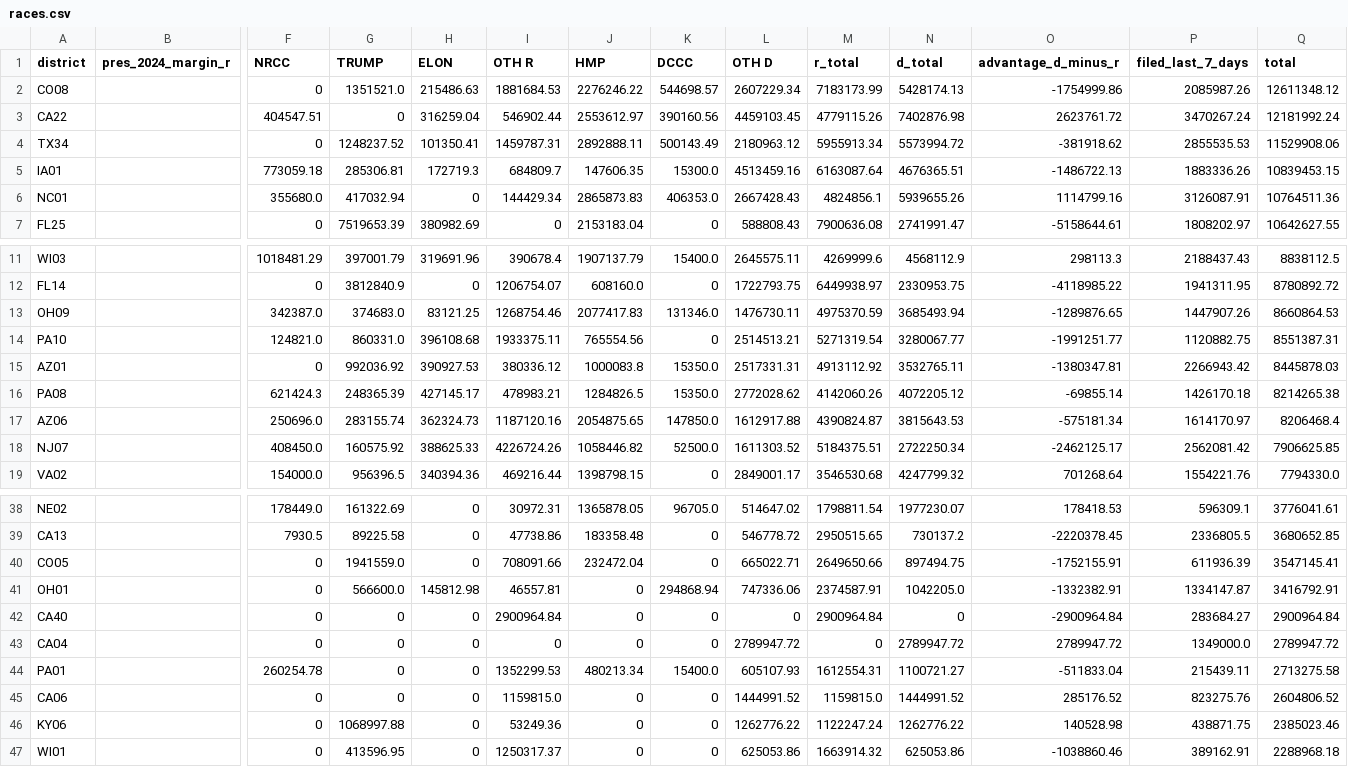
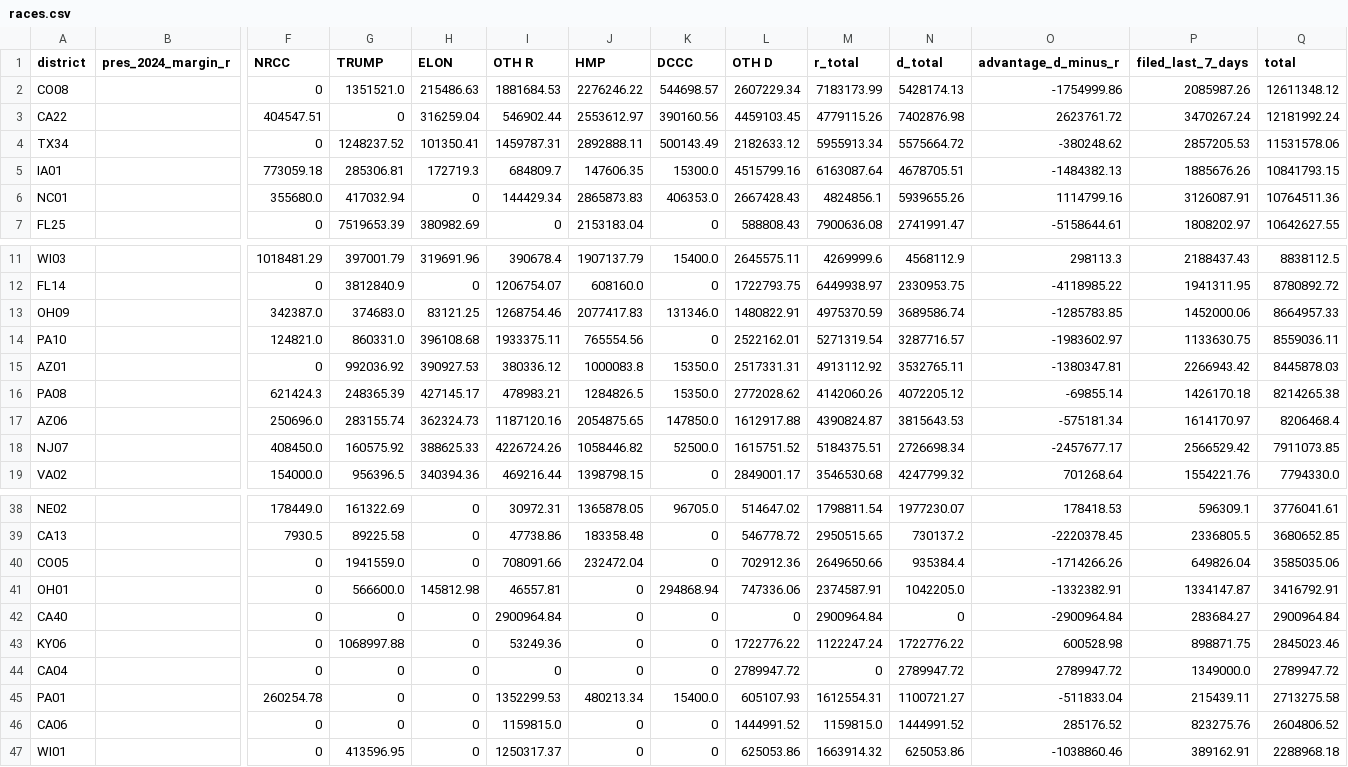
Before and after one commit to ntkutner/house-ie-tracker, a CSV file: docs/races.csv, drawn as a sheet; only a part is shown, gaps mark what is left out; removed rows and columns are numbered as before the commit, all else as after; rows hold the shown columns only; the diff covers the shown part only; the diff names each change by its address in the sheet, - before the commit and + after, or states it on an @@ line.

Commit message:
IE data update 2026-10-08 16:42 UTC

```diff
--- a/docs/races.csv
+++ b/docs/races.csv
-L4 (OTH D): 2180963.12
+L4 (OTH D): 2182633.12
-N4 (d_total): 5573994.72
+N4 (d_total): 5575664.72
-O4 (advantage_d_minus_r): -381918.62
+O4 (advantage_d_minus_r): -380248.62
-P4 (filed_last_7_days): 2855535.53
+P4 (filed_last_7_days): 2857205.53
-Q4 (total): 11529908.06
+Q4 (total): 11531578.06
-L5 (OTH D): 4513459.16
+L5 (OTH D): 4515799.16
-N5 (d_total): 4676365.51
+N5 (d_total): 4678705.51
-O5 (advantage_d_minus_r): -1486722.13
+O5 (advantage_d_minus_r): -1484382.13
-P5 (filed_last_7_days): 1883336.26
+P5 (filed_last_7_days): 1885676.26
-Q5 (total): 10839453.15
+Q5 (total): 10841793.15
-L13 (OTH D): 1476730.11
+L13 (OTH D): 1480822.91
-N13 (d_total): 3685493.94
+N13 (d_total): 3689586.74
-O13 (advantage_d_minus_r): -1289876.65
+O13 (advantage_d_minus_r): -1285783.85
-P13 (filed_last_7_days): 1447907.26
+P13 (filed_last_7_days): 1452000.06
-Q13 (total): 8660864.53
+Q13 (total): 8664957.33
-L14 (OTH D): 2514513.21
+L14 (OTH D): 2522162.01
-N14 (d_total): 3280067.77
+N14 (d_total): 3287716.57
-O14 (advantage_d_minus_r): -1991251.77
+O14 (advantage_d_minus_r): -1983602.97
-P14 (filed_last_7_days): 1120882.75
+P14 (filed_last_7_days): 1133630.75
-Q14 (total): 8551387.31
+Q14 (total): 8559036.11
-L18 (OTH D): 1611303.52
+L18 (OTH D): 1615751.52
-N18 (d_total): 2722250.34
+N18 (d_total): 2726698.34
-O18 (advantage_d_minus_r): -2462125.17
+O18 (advantage_d_minus_r): -2457677.17
-P18 (filed_last_7_days): 2562081.42
+P18 (filed_last_7_days): 2566529.42
-Q18 (total): 7906625.85
+Q18 (total): 7911073.85
-L40 (OTH D): 665022.71
+L40 (OTH D): 702912.36
-N40 (d_total): 897494.75
+N40 (d_total): 935384.4
-O40 (advantage_d_minus_r): -1752155.91
+O40 (advantage_d_minus_r): -1714266.26
-P40 (filed_last_7_days): 611936.39
+P40 (filed_last_7_days): 649826.04
-Q40 (total): 3547145.41
+Q40 (total): 3585035.06
+row 43: KY06 |  | 0 | 1068997.88 | 0 | 53249.36 | 0 | 0 | 1722776.22 | 1122247.24 | 1722776.22 | 600528.98 | 898871.75 | 2845023.46
-row 46: KY06 |  | 0 | 1068997.88 | 0 | 53249.36 | 0 | 0 | 1262776.22 | 1122247.24 | 1262776.22 | 140528.98 | 438871.75 | 2385023.46
```
Also changed, not shown: 20 edited cells elsewhere in this file, 9 other files.
